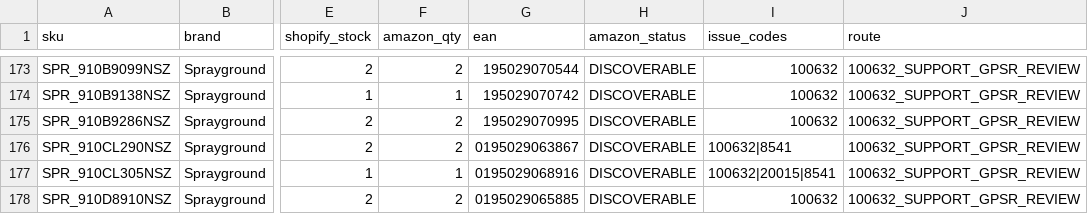
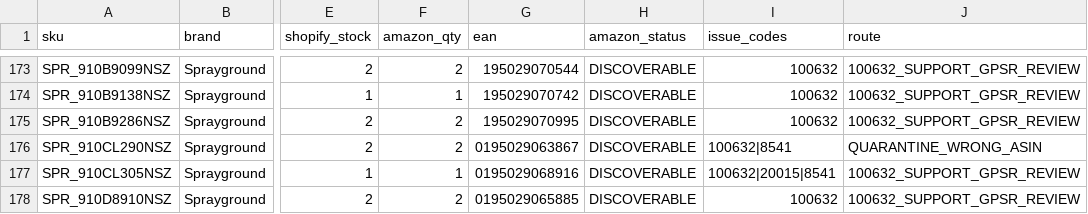
Before and after one commit to devidlabel/devidlabel-ai-assistant-backend, a CSV file: ops/amazon-it/2026-10-24-nonkangol/amazon-it-178-nonkangol.csv, drawn as a sheet; only a part is shown, gaps mark what is left out; the diff names each change by its address in the sheet, - before the commit and + after, or states it on an @@ line.

Commit message:
Amazon IT: quarantine second Sprayground catalog mismatch and correct 178-SKU worklist (#323)
* fix(amazon): quarantine Sprayground luggage catalog mismatch amazon-it-178-nonkangol.csv

* fix(amazon): quarantine Sprayground luggage catalog mismatch inactive-1331-1362.csv

* fix(amazon): quarantine Sprayground luggage catalog mismatch seller-support-100632-by-brand.md

* fix(amazon): quarantine Sprayground luggage catalog mismatch README.md

* fix(amazon): group both confirmed Sprayground catalog mismatches in quarantine

* fix(amazon): group both confirmed Sprayground catalog mismatches in quarantine

```diff
--- a/ops/amazon-it/2026-10-24-nonkangol/amazon-it-178-nonkangol.csv
+++ b/ops/amazon-it/2026-10-24-nonkangol/amazon-it-178-nonkangol.csv
-J176 (route): 100632_SUPPORT_GPSR_REVIEW
+J176 (route): QUARANTINE_WRONG_ASIN
```
Also changed, not shown: ops/amazon-it/2026-10-24-nonkangol/inactive-1331-1362.csv, 2 other files.
